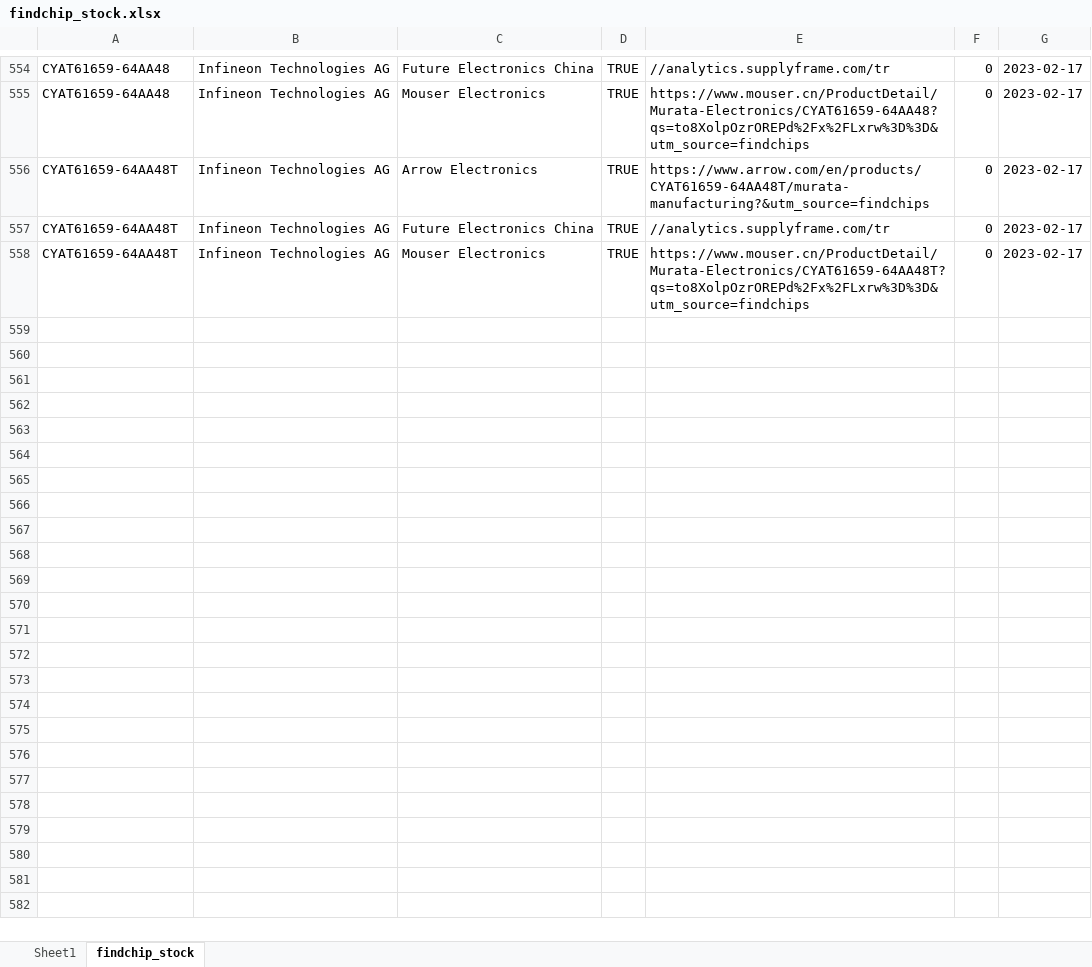
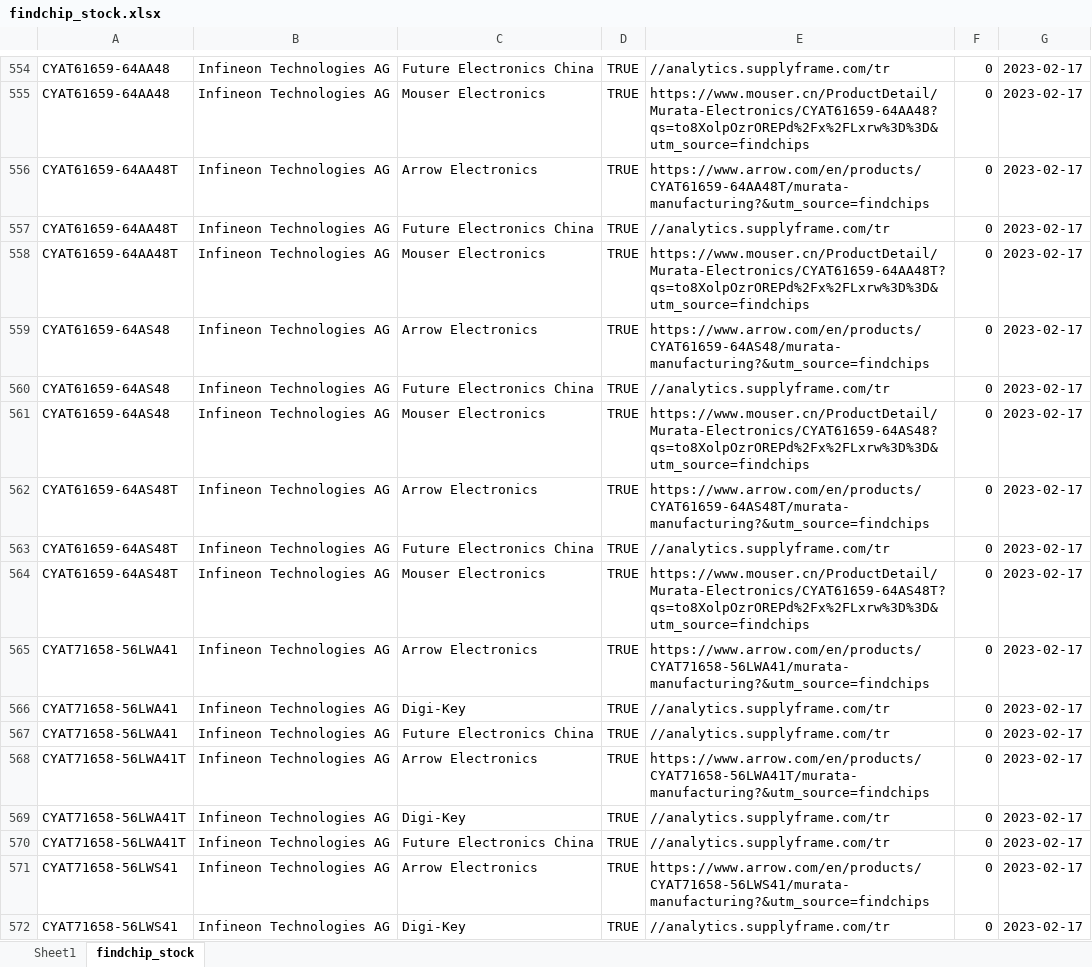
Before and after one commit to gree180160/YJCX_AI, an Excel workbook: TInfenion_30H/findchip_stock.xlsx, sheet findchip_stock, drawn as a sheet; only a part is shown, gaps mark what is left out; values as stored, in another font and other column widths than the file's, no borders; the diff covers the shown part only; the diff names each change by its address in the sheet, - before the commit and + after, or states it on an @@ line.

```diff
--- a/TInfenion_30H/findchip_stock.xlsx (sheet findchip_stock)
+++ b/TInfenion_30H/findchip_stock.xlsx (sheet findchip_stock)
+row 559: CYAT61659-64AS48 | Infineon Technologies AG | Arrow Electronics | TRUE | https://www.arrow.com/en/products/CYAT61659-64AS48/murata-manufacturing?&utm_source=findchips | 0 | 2023-02-17
+row 560: CYAT61659-64AS48 | Infineon Technologies AG | Future Electronics China | TRUE | //analytics.supplyframe.com/tr | 0 | 2023-02-17
+row 561: CYAT61659-64AS48 | Infineon Technologies AG | Mouser Electronics | TRUE | https://www.mouser.cn/ProductDetail/Murata-Electronics/CYAT61659-64AS48?qs=to8XolpOzrOREPd%2Fx%2FLxrw%3D%3D&utm_source=findchips | 0 | 2023-02-17
+row 562: CYAT61659-64AS48T | Infineon Technologies AG | Arrow Electronics | TRUE | https://www.arrow.com/en/products/CYAT61659-64AS48T/murata-manufacturing?&utm_source=findchips | 0 | 2023-02-17
+row 563: CYAT61659-64AS48T | Infineon Technologies AG | Future Electronics China | TRUE | //analytics.supplyframe.com/tr | 0 | 2023-02-17
+row 564: CYAT61659-64AS48T | Infineon Technologies AG | Mouser Electronics | TRUE | https://www.mouser.cn/ProductDetail/Murata-Electronics/CYAT61659-64AS48T?qs=to8XolpOzrOREPd%2Fx%2FLxrw%3D%3D&utm_source=findchips | 0 | 2023-02-17
+row 565: CYAT71658-56LWA41 | Infineon Technologies AG | Arrow Electronics | TRUE | https://www.arrow.com/en/products/CYAT71658-56LWA41/murata-manufacturing?&utm_source=findchips | 0 | 2023-02-17
+row 566: CYAT71658-56LWA41 | Infineon Technologies AG | Digi-Key | TRUE | //analytics.supplyframe.com/tr | 0 | 2023-02-17
+row 567: CYAT71658-56LWA41 | Infineon Technologies AG | Future Electronics China | TRUE | //analytics.supplyframe.com/tr | 0 | 2023-02-17
+row 568: CYAT71658-56LWA41T | Infineon Technologies AG | Arrow Electronics | TRUE | https://www.arrow.com/en/products/CYAT71658-56LWA41T/murata-manufacturing?&utm_source=findchips | 0 | 2023-02-17
+row 569: CYAT71658-56LWA41T | Infineon Technologies AG | Digi-Key | TRUE | //analytics.supplyframe.com/tr | 0 | 2023-02-17
+row 570: CYAT71658-56LWA41T | Infineon Technologies AG | Future Electronics China | TRUE | //analytics.supplyframe.com/tr | 0 | 2023-02-17
+row 571: CYAT71658-56LWS41 | Infineon Technologies AG | Arrow Electronics | TRUE | https://www.arrow.com/en/products/CYAT71658-56LWS41/murata-manufacturing?&utm_source=findchips | 0 | 2023-02-17
+row 572: CYAT71658-56LWS41 | Infineon Technologies AG | Digi-Key | TRUE | //analytics.supplyframe.com/tr | 0 | 2023-02-17
```
Also changed, not shown: 13 added rows elsewhere in this sheet, TInfenion_30H/IC_stock.xlsx.
